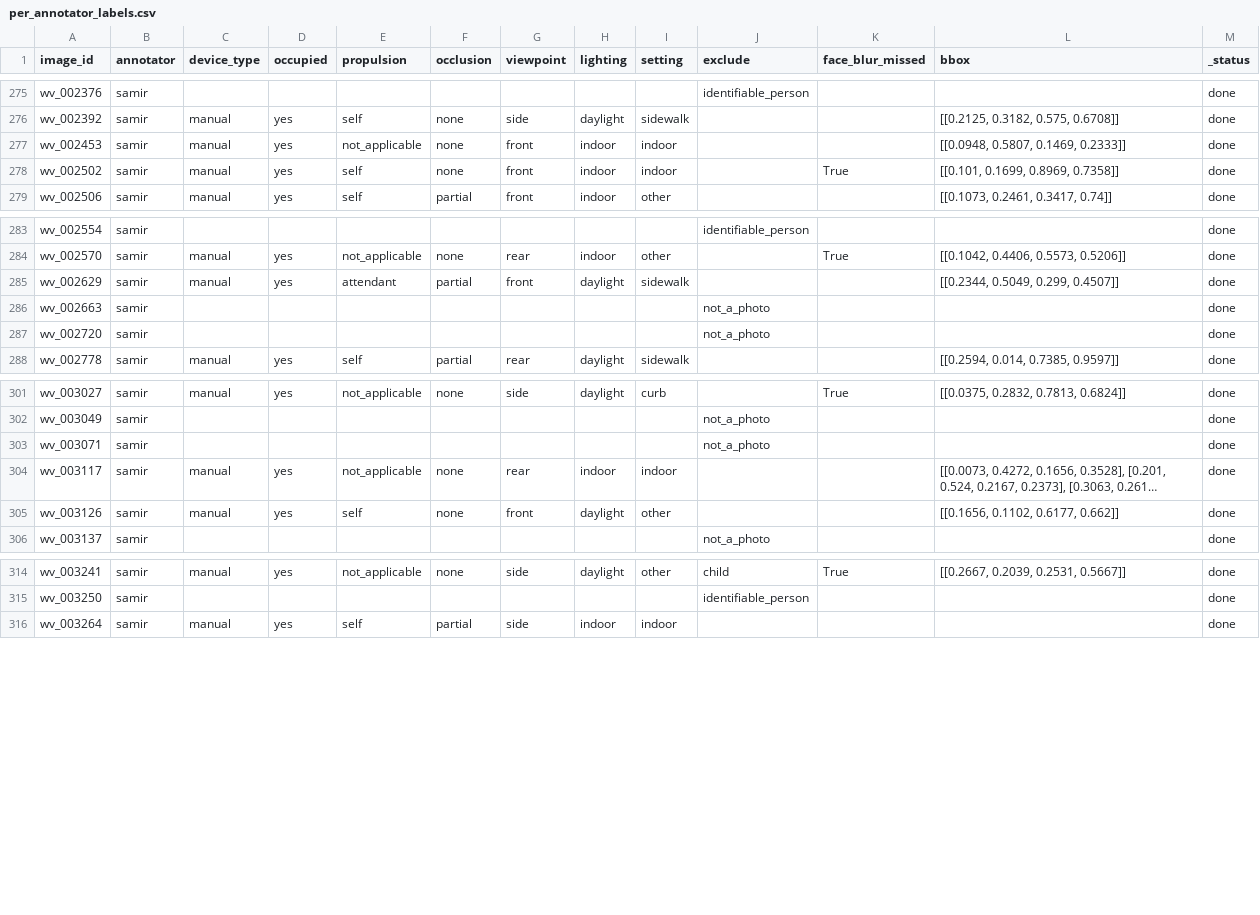
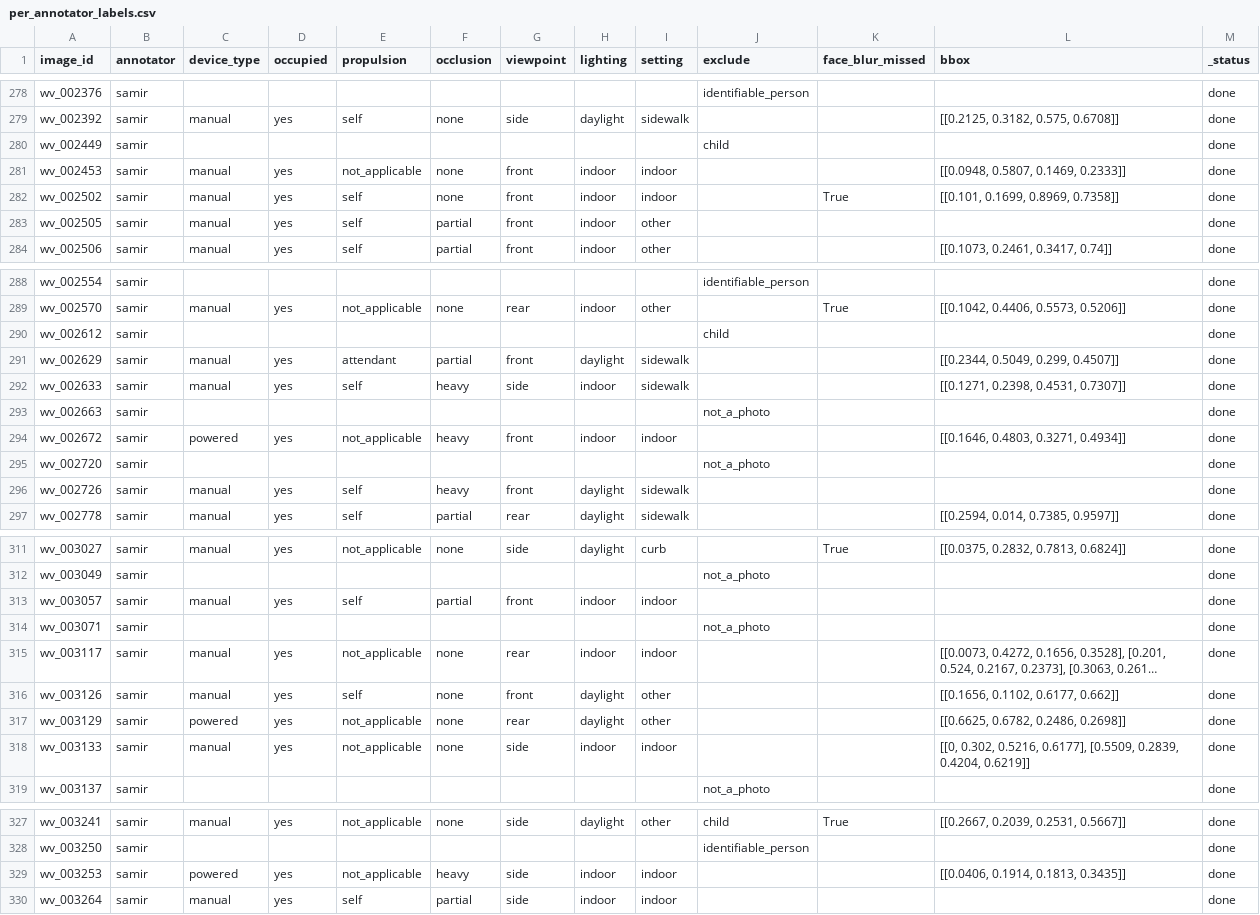
Before and after one commit to Mi3-Lab/MAID, a CSV file: derived/per_annotator_labels.csv, drawn as a sheet; only a part is shown, gaps mark what is left out; long unchanged cells end in …; the diff covers the shown part only; the diff names each change by its address in the sheet, - before the commit and + after, or states it on an @@ line.

Commit message:
derived: rebuild from annotations/events [skip ci]

```diff
--- a/derived/per_annotator_labels.csv
+++ b/derived/per_annotator_labels.csv
+row 280: wv_002449 | samir |  |  |  |  |  |  |  | child |  |  | done
+row 283: wv_002505 | samir | manual | yes | self | partial | front | indoor | other |  |  |  | done
+row 290: wv_002612 | samir |  |  |  |  |  |  |  | child |  |  | done
+row 292: wv_002633 | samir | manual | yes | self | heavy | side | indoor | sidewalk |  |  | [[0.1271, 0.2398, 0.4531, 0.7307]] | done
+row 294: wv_002672 | samir | powered | yes | not_applicable | heavy | front | indoor | indoor |  |  | [[0.1646, 0.4803, 0.3271, 0.4934]] | done
+row 296: wv_002726 | samir | manual | yes | self | heavy | front | daylight | sidewalk |  |  |  | done
+row 313: wv_003057 | samir | manual | yes | self | partial | front | indoor | indoor |  |  |  | done
+row 317: wv_003129 | samir | powered | yes | not_applicable | none | rear | daylight | other |  |  | [[0.6625, 0.6782, 0.2486, 0.2698]] | done
+row 318: wv_003133 | samir | manual | yes | not_applicable | none | side | indoor | indoor |  |  | [[0, 0.302, 0.5216, 0.6177], [0.5509, 0.2839, 0.4204, 0.6219]] | done
+row 329: wv_003253 | samir | powered | yes | not_applicable | heavy | side | indoor | indoor |  |  | [[0.0406, 0.1914, 0.1813, 0.3435]] | done
```
Also changed, not shown: 19 added rows elsewhere in this file, 6 other files.
